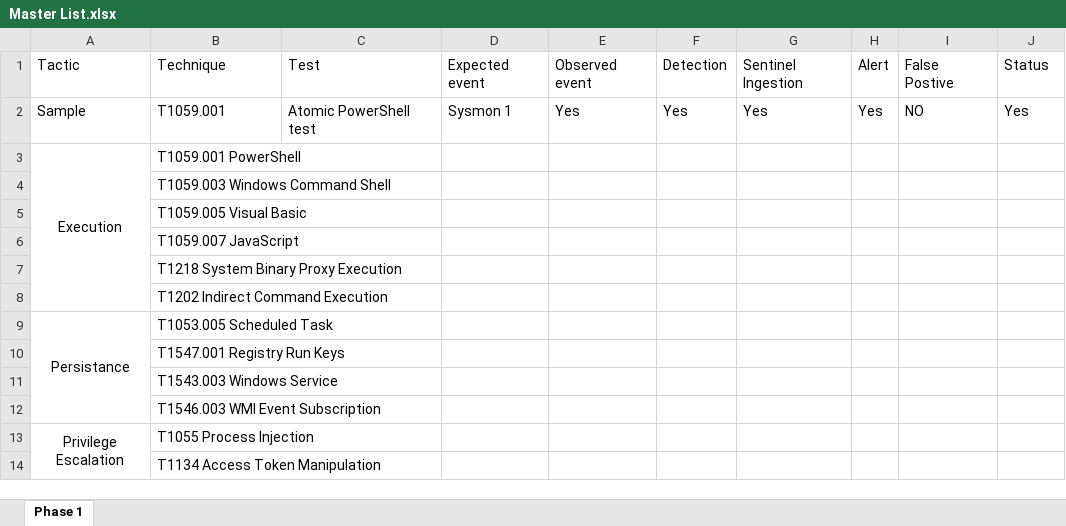
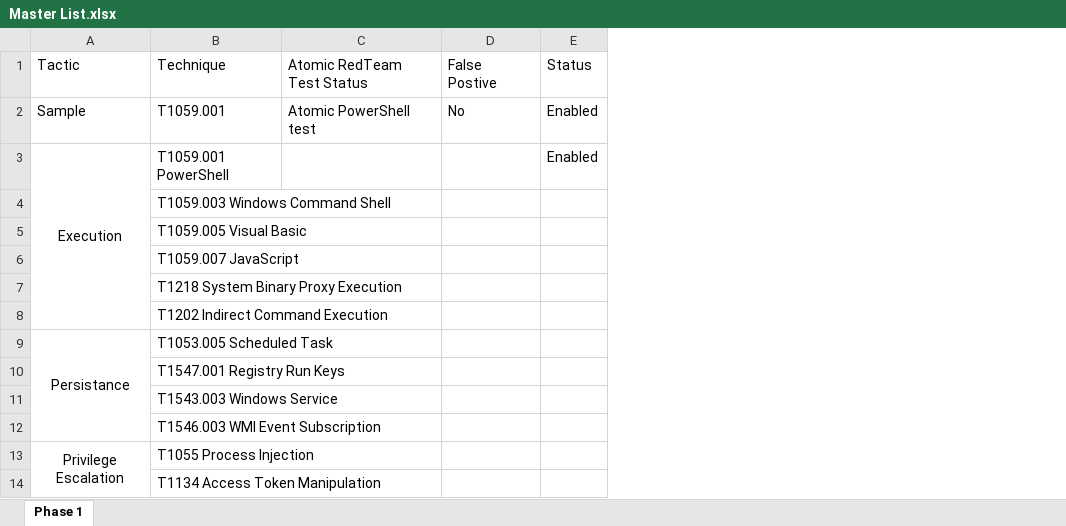
Before and after one commit to JayeshAshok/Detection-Rules, an Excel workbook: Windows Detection Rules/Master List.xlsx, sheet Phase 1, drawn as a sheet; only a part is shown; values as stored, in another font and other column widths than the file's, no borders; removed rows and columns are numbered as before the commit, all else as after; the diff names each change by its address in the sheet, - before the commit and + after, or states it on an @@ line.

Commit message:
T1059.003 Windows Command Shell

```diff
--- a/Windows Detection Rules/Master List.xlsx (sheet Phase 1)
+++ b/Windows Detection Rules/Master List.xlsx (sheet Phase 1)
-column D, rows 1-2: Expected event | Sysmon 1
-column E, rows 1-2: Observed event | Yes
-column F, rows 1-2: Detection | Yes
-column G, rows 1-2: Sentinel Ingestion | Yes
-column H, rows 1-2: Alert | Yes
-C1: Test
+C1: Atomic RedTeam Test Status
-D2: NO
+D2: No
-E2: Yes
+E2: Enabled
-E3: (empty)
+E3: Enabled
```
Also changed, not shown: 6 other files.
